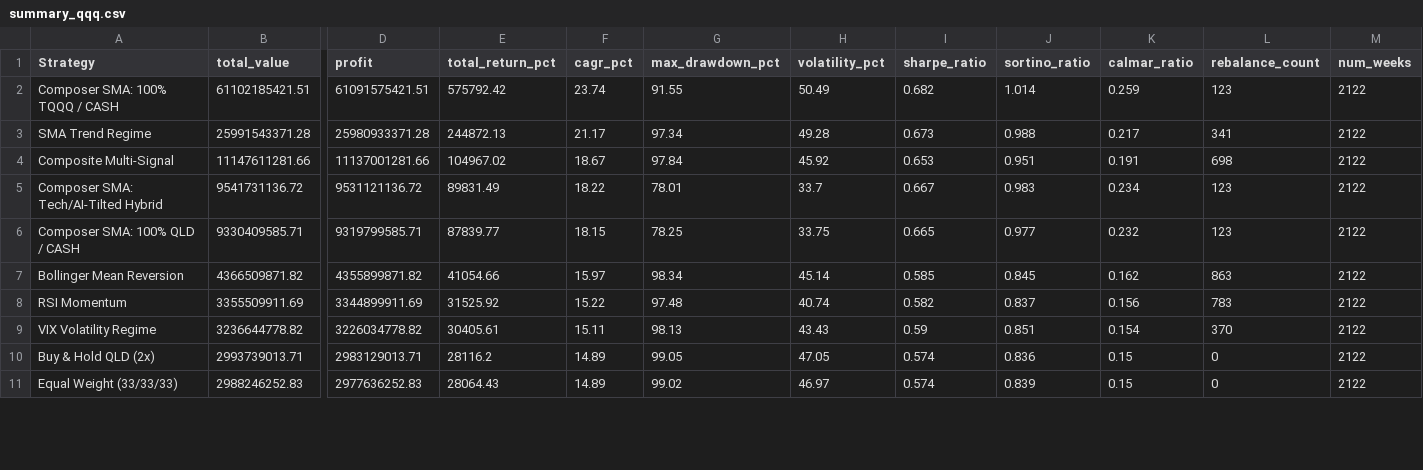
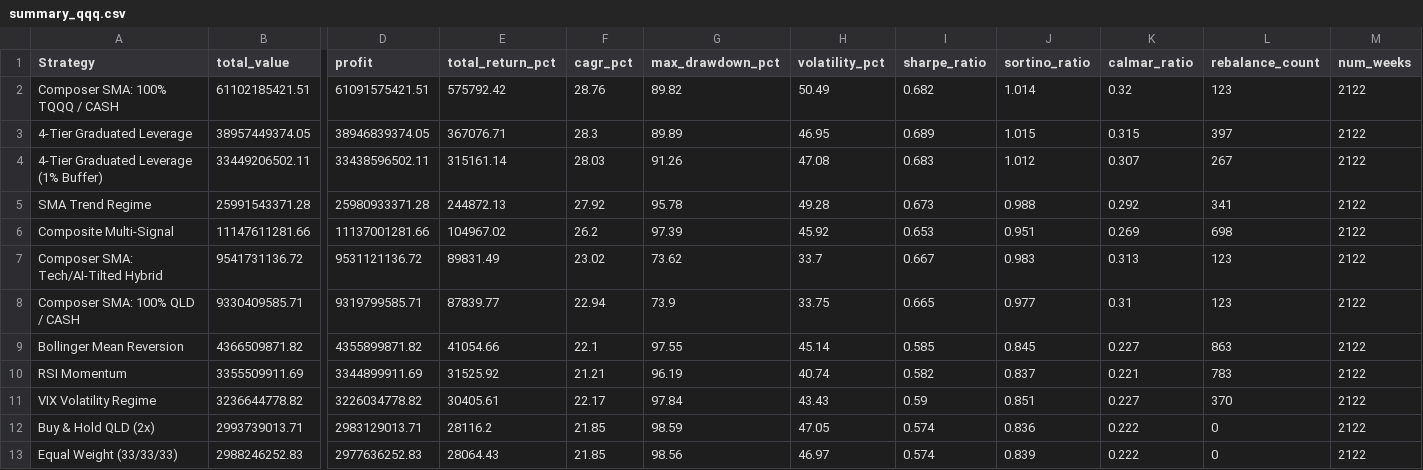
Before and after one commit to roeiburstein/Leverage-Lab, a CSV file: results/summary_qqq.csv, drawn as a sheet; only a part is shown, gaps mark what is left out; addresses are those after the commit; rows hold the shown columns only; the diff covers the shown part only; the diff names each change by its address in the sheet, - before the commit and + after, or states it on an @@ line.

Commit message:
feat: Add 4-Tier Graduated Leverage strategy with SPAXX cash sweep and 1% buffer rule

```diff
--- a/results/summary_qqq.csv
+++ b/results/summary_qqq.csv
-F2 (cagr_pct): 23.74
+F2 (cagr_pct): 28.76
-G2 (max_drawdown_pct): 91.55
+G2 (max_drawdown_pct): 89.82
-K2 (calmar_ratio): 0.259
+K2 (calmar_ratio): 0.32
+row 3: 4-Tier Graduated Leverage | 38957449374.05 | 38946839374.05 | 367076.71 | 28.3 | 89.89 | 46.95 | 0.689 | 1.015 | 0.315 | 397 | 2122
+row 4: 4-Tier Graduated Leverage (1% Buffer) | 33449206502.11 | 33438596502.11 | 315161.14 | 28.03 | 91.26 | 47.08 | 0.683 | 1.012 | 0.307 | 267 | 2122
-F5 (cagr_pct): 21.17
+F5 (cagr_pct): 27.92
-G5 (max_drawdown_pct): 97.34
+G5 (max_drawdown_pct): 95.78
-K5 (calmar_ratio): 0.217
+K5 (calmar_ratio): 0.292
-F6 (cagr_pct): 18.67
+F6 (cagr_pct): 26.2
-G6 (max_drawdown_pct): 97.84
+G6 (max_drawdown_pct): 97.39
-K6 (calmar_ratio): 0.191
+K6 (calmar_ratio): 0.269
-F7 (cagr_pct): 18.22
+F7 (cagr_pct): 23.02
-G7 (max_drawdown_pct): 78.01
+G7 (max_drawdown_pct): 73.62
-K7 (calmar_ratio): 0.234
+K7 (calmar_ratio): 0.313
-F8 (cagr_pct): 18.15
+F8 (cagr_pct): 22.94
-G8 (max_drawdown_pct): 78.25
+G8 (max_drawdown_pct): 73.9
-K8 (calmar_ratio): 0.232
+K8 (calmar_ratio): 0.31
-F9 (cagr_pct): 15.97
+F9 (cagr_pct): 22.1
-G9 (max_drawdown_pct): 98.34
+G9 (max_drawdown_pct): 97.55
-K9 (calmar_ratio): 0.162
+K9 (calmar_ratio): 0.227
-F10 (cagr_pct): 15.22
+F10 (cagr_pct): 21.21
-G10 (max_drawdown_pct): 97.48
+G10 (max_drawdown_pct): 96.19
-K10 (calmar_ratio): 0.156
+K10 (calmar_ratio): 0.221
-F11 (cagr_pct): 15.11
+F11 (cagr_pct): 22.17
-G11 (max_drawdown_pct): 98.13
+G11 (max_drawdown_pct): 97.84
-K11 (calmar_ratio): 0.154
+K11 (calmar_ratio): 0.227
-F12:F13 (cagr_pct): 14.89
+F12:F13 (cagr_pct): 21.85
-G12 (max_drawdown_pct): 99.05
+G12 (max_drawdown_pct): 98.59
-K12:K13 (calmar_ratio): 0.15
+K12:K13 (calmar_ratio): 0.222
-G13 (max_drawdown_pct): 99.02
+G13 (max_drawdown_pct): 98.56
```
Also changed, not shown: 1 added row, 1 removed row and 23 edited cells elsewhere in this file, results/summary_soxx.csv, 11 other files.
